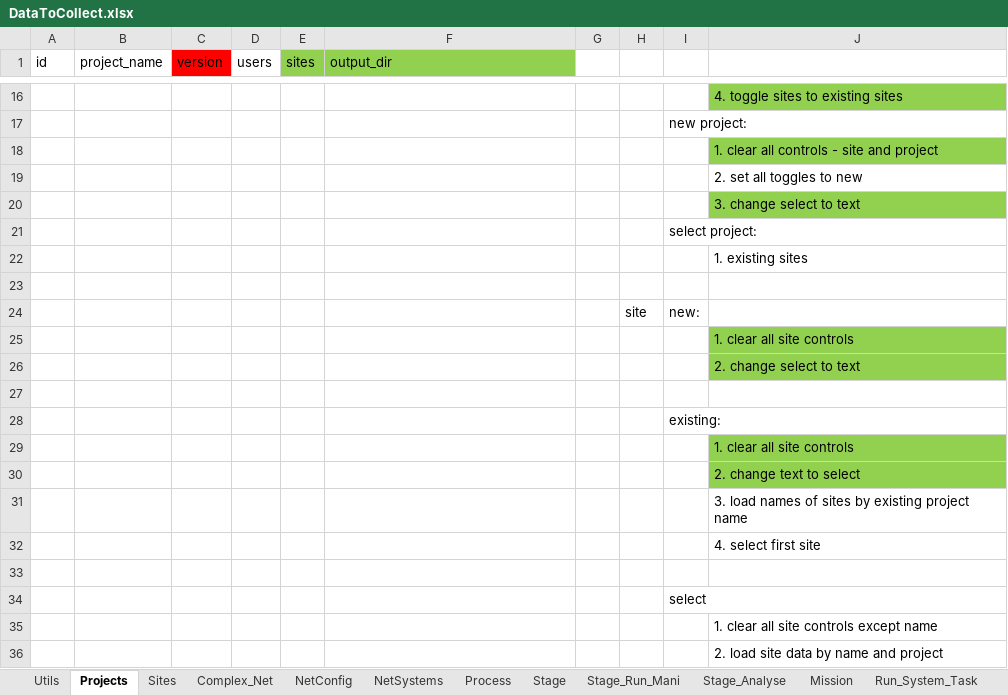
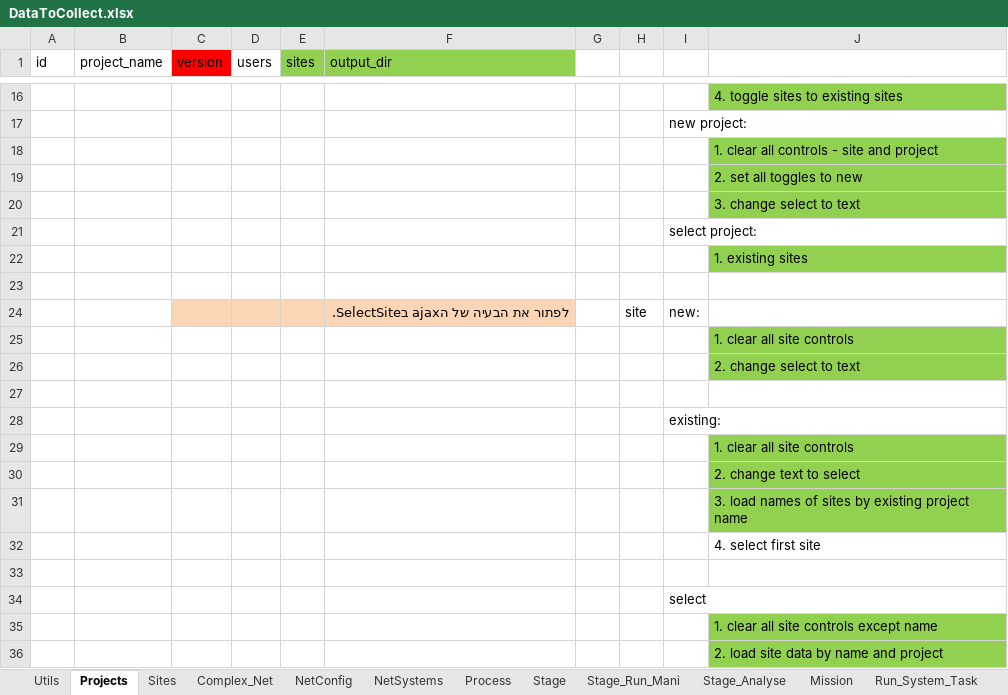
Before and after one commit to DvirHaberman/Development, an Excel workbook: Data/DataToCollect.xlsx, sheet Projects, drawn as a sheet; only a part is shown, gaps mark what is left out; values as stored, in another font and other column widths than the file's, no borders; the diff names each change by its address in the sheet, - before the commit and + after, or states it on an @@ line.

```diff
--- a/Data/DataToCollect.xlsx (sheet Projects)
+++ b/Data/DataToCollect.xlsx (sheet Projects)
-J19 fill: none
+J19 fill: #92D050
-J22 fill: none
+J22 fill: #92D050
-C24:F24 fill: none
+C24:F24 fill: #FCD5B5
-F24 (output_dir): (empty)
+F24 (output_dir): לפתור את הבעיה של הajax בSelectSite.
-J31 fill: none
+J31 fill: #92D050
-J35:J36 fill: none
+J35:J36 fill: #92D050
```
Also changed, not shown: 3 other files.
